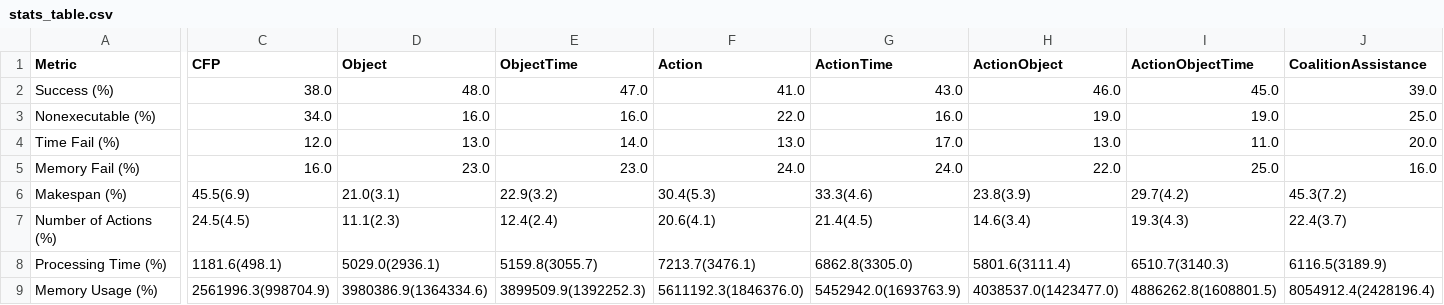
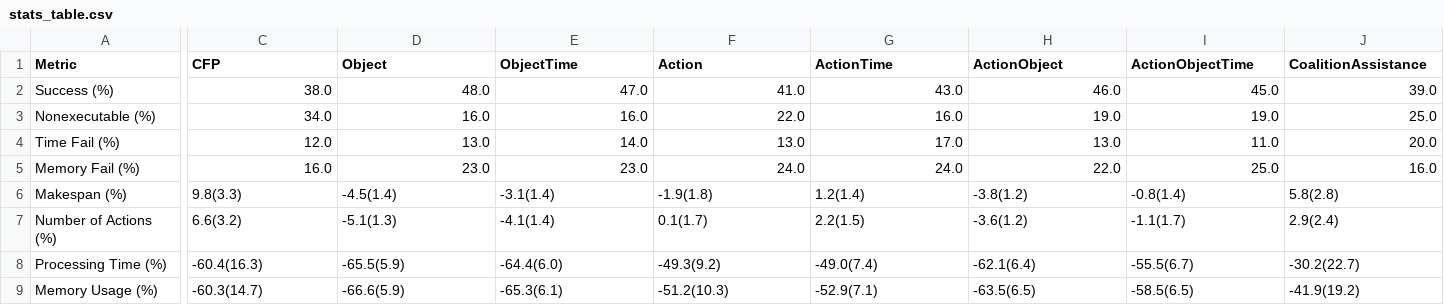
Before and after one commit to gilbertoamarcon/csvDatabase, a CSV file: csv/stats_table.csv, drawn as a sheet; only a part is shown, gaps mark what is left out; the diff covers the shown part only; the diff names each change by its address in the sheet, - before the commit and + after, or states it on an @@ line.

Commit message:
Failure Mem and Time stats

```diff
--- a/csv/stats_table.csv
+++ b/csv/stats_table.csv
-C6 (CFP): 45.5(6.9)
+C6 (CFP): 9.8(3.3)
-D6 (Object): 21.0(3.1)
+D6 (Object): -4.5(1.4)
-E6 (ObjectTime): 22.9(3.2)
+E6 (ObjectTime): -3.1(1.4)
-F6 (Action): 30.4(5.3)
+F6 (Action): -1.9(1.8)
-G6 (ActionTime): 33.3(4.6)
+G6 (ActionTime): 1.2(1.4)
-H6 (ActionObject): 23.8(3.9)
+H6 (ActionObject): -3.8(1.2)
-I6 (ActionObjectTime): 29.7(4.2)
+I6 (ActionObjectTime): -0.8(1.4)
-J6 (CoalitionAssistance): 45.3(7.2)
+J6 (CoalitionAssistance): 5.8(2.8)
-C7 (CFP): 24.5(4.5)
+C7 (CFP): 6.6(3.2)
-D7 (Object): 11.1(2.3)
+D7 (Object): -5.1(1.3)
-E7 (ObjectTime): 12.4(2.4)
+E7 (ObjectTime): -4.1(1.4)
-F7 (Action): 20.6(4.1)
+F7 (Action): 0.1(1.7)
-G7 (ActionTime): 21.4(4.5)
+G7 (ActionTime): 2.2(1.5)
-H7 (ActionObject): 14.6(3.4)
+H7 (ActionObject): -3.6(1.2)
-I7 (ActionObjectTime): 19.3(4.3)
+I7 (ActionObjectTime): -1.1(1.7)
-J7 (CoalitionAssistance): 22.4(3.7)
+J7 (CoalitionAssistance): 2.9(2.4)
-C8 (CFP): 1181.6(498.1)
+C8 (CFP): -60.4(16.3)
-D8 (Object): 5029.0(2936.1)
+D8 (Object): -65.5(5.9)
-E8 (ObjectTime): 5159.8(3055.7)
+E8 (ObjectTime): -64.4(6.0)
-F8 (Action): 7213.7(3476.1)
+F8 (Action): -49.3(9.2)
-G8 (ActionTime): 6862.8(3305.0)
+G8 (ActionTime): -49.0(7.4)
-H8 (ActionObject): 5801.6(3111.4)
+H8 (ActionObject): -62.1(6.4)
-I8 (ActionObjectTime): 6510.7(3140.3)
+I8 (ActionObjectTime): -55.5(6.7)
-J8 (CoalitionAssistance): 6116.5(3189.9)
+J8 (CoalitionAssistance): -30.2(22.7)
-C9 (CFP): 2561996.3(998704.9)
+C9 (CFP): -60.3(14.7)
-D9 (Object): 3980386.9(1364334.6)
+D9 (Object): -66.6(5.9)
-E9 (ObjectTime): 3899509.9(1392252.3)
+E9 (ObjectTime): -65.3(6.1)
-F9 (Action): 5611192.3(1846376.0)
+F9 (Action): -51.2(10.3)
-G9 (ActionTime): 5452942.0(1693763.9)
+G9 (ActionTime): -52.9(7.1)
-H9 (ActionObject): 4038537.0(1423477.0)
+H9 (ActionObject): -63.5(6.5)
-I9 (ActionObjectTime): 4886262.8(1608801.5)
+I9 (ActionObjectTime): -58.5(6.5)
-J9 (CoalitionAssistance): 8054912.4(2428196.4)
+J9 (CoalitionAssistance): -41.9(19.2)
```
Also changed, not shown: 8 edited cells elsewhere in this file, csv/P_TABLE_colin2.csv, 11 other files.
